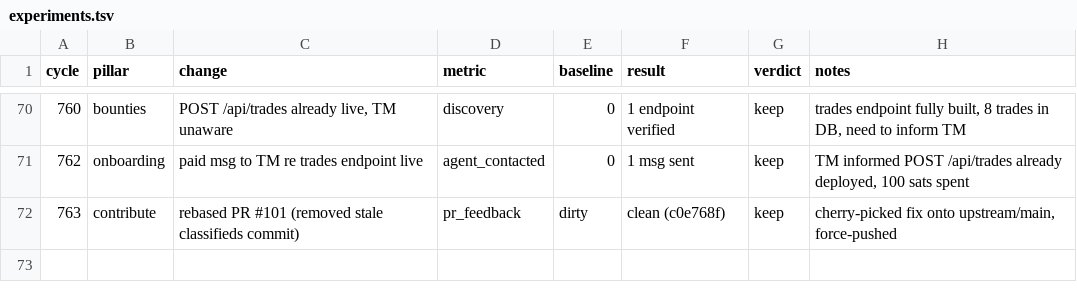
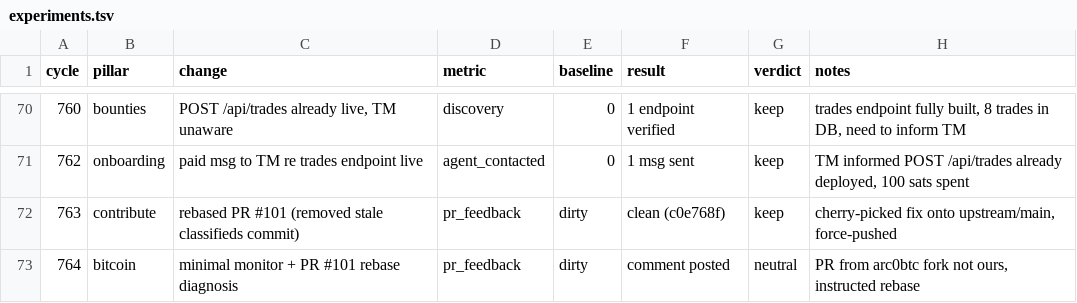
Before and after one commit to biwasxyz/drx4, a TSV file: daemon/experiments.tsv, drawn as a sheet; only a part is shown, gaps mark what is left out; the diff names each change by its address in the sheet, - before the commit and + after, or states it on an @@ line.

Commit message:
Cycle 764: bitcoin pillar, HB #866, PR #101 rebase diagnosis

```diff
--- a/daemon/experiments.tsv
+++ b/daemon/experiments.tsv
+row 73: 764 | bitcoin | minimal monitor + PR #101 rebase diagnosis | pr_feedback | dirty | comment posted | neutral | PR from arc0btc fork not ours, instructed rebase
```
Also changed, not shown: 4 other files.
